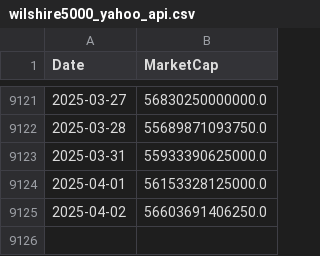
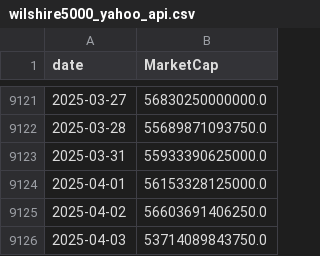
Before and after one commit to chan3199/MarcoScore, a CSV file: ml_pipeline/data/wilshire5000_yahoo_api.csv, drawn as a sheet; only a part is shown, gaps mark what is left out; the diff names each change by its address in the sheet, - before the commit and + after, or states it on an @@ line.

```diff
--- a/ml_pipeline/data/wilshire5000_yahoo_api.csv
+++ b/ml_pipeline/data/wilshire5000_yahoo_api.csv
-A1: Date
+A1: date
+row 9126: 2025-04-03 | 53714089843750.0
```
Also changed, not shown: 6 other files.
